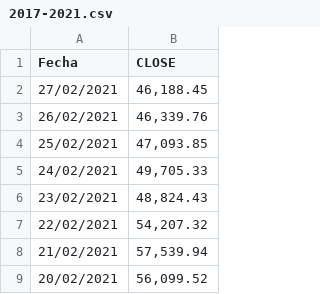
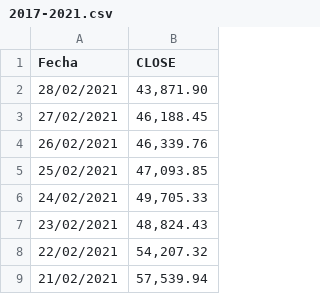
Before and after one commit to wassengard/PRONOSTICOS-BITCOIN, a CSV file: 2017-2021.csv, drawn as a sheet; only a part is shown; the shorter side is filled out with more unchanged rows; the diff names each change by its address in the sheet, - before the commit and + after, or states it on an @@ line.

Commit message:
Update 2017-2021.csv

```diff
--- a/2017-2021.csv
+++ b/2017-2021.csv
+row 2: 28/02/2021 | 43,871.90
```
